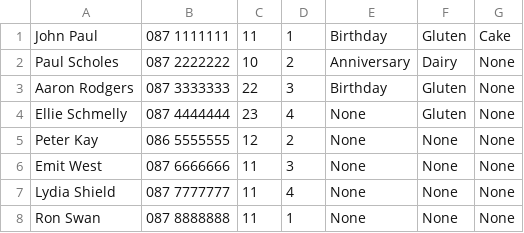
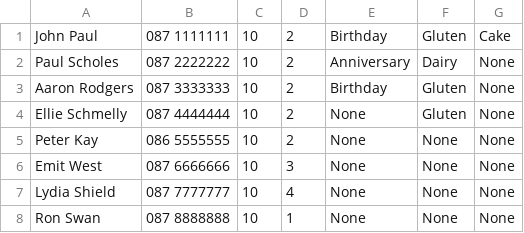
Before and after one commit to olanhealy/Cs4013GroupProject, a CSV file: CSV files/Bookings.csv, drawn as a sheet.

Commit message:
Seating table and table availability fixed

```diff
--- a/CSV files/Bookings.csv
+++ b/CSV files/Bookings.csv
@@ -1,8 +1,8 @@
-John Paul,087 1111111,11,1,Birthday,Gluten,Cake
+John Paul,087 1111111,10,2,Birthday,Gluten,Cake
 Paul Scholes,087 2222222,10,2,Anniversary,Dairy,None
-Aaron Rodgers,087 3333333,22,3,Birthday,Gluten,None
-Ellie Schmelly,087 4444444,23,4,None,Gluten,None
-Peter Kay,086 5555555,12,2,None,None,None
-Emit West,087 6666666,11,3,None,None,None
-Lydia Shield,087 7777777,11,4,None,None,None
-Ron Swan,087 8888888,11,1,None,None,None
+Aaron Rodgers,087 3333333,10,2,Birthday,Gluten,None
+Ellie Schmelly,087 4444444,10,2,None,Gluten,None
+Peter Kay,086 5555555,10,2,None,None,None
+Emit West,087 6666666,10,3,None,None,None
+Lydia Shield,087 7777777,10,4,None,None,None
+Ron Swan,087 8888888,10,1,None,None,None
```
Also changed, not shown: out/production/GPRO/CSV files/Bookings.csv, 16 other files.
